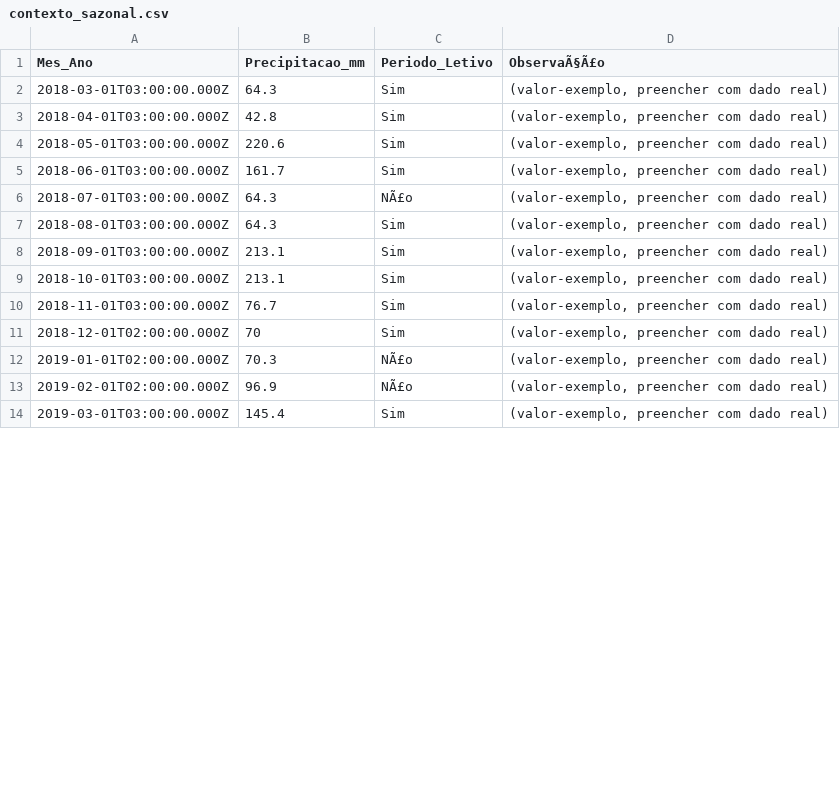
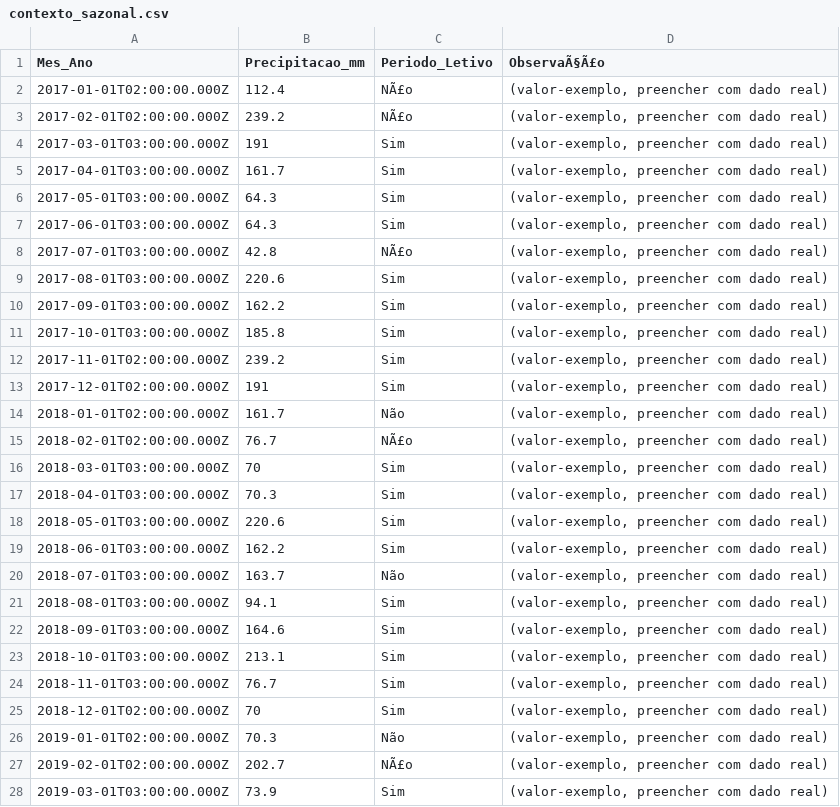
Before and after one commit to adinailson88/malha-previsao-chamados, a CSV file: dados_csv/contexto_sazonal.csv, drawn as a sheet; only a part is shown; the diff covers the shown part only.

```diff
--- a/dados_csv/contexto_sazonal.csv
+++ b/dados_csv/contexto_sazonal.csv
@@ -1,9 +1,23 @@
 Mes_Ano,Precipitacao_mm,Periodo_Letivo,ObservaÃ§Ã£o
-2018-03-01T03:00:00.000Z,64.3,Sim,"(valor-exemplo, preencher com dado real)"
-2018-04-01T03:00:00.000Z,42.8,Sim,"(valor-exemplo, preencher com dado real)"
+2017-01-01T02:00:00.000Z,112.4,NÃ£o,"(valor-exemplo, preencher com dado real)"
+2017-02-01T02:00:00.000Z,239.2,NÃ£o,"(valor-exemplo, preencher com dado real)"
+2017-03-01T03:00:00.000Z,191,Sim,"(valor-exemplo, preencher com dado real)"
+2017-04-01T03:00:00.000Z,161.7,Sim,"(valor-exemplo, preencher com dado real)"
+2017-05-01T03:00:00.000Z,64.3,Sim,"(valor-exemplo, preencher com dado real)"
+2017-06-01T03:00:00.000Z,64.3,Sim,"(valor-exemplo, preencher com dado real)"
+2017-07-01T03:00:00.000Z,42.8,NÃ£o,"(valor-exemplo, preencher com dado real)"
+2017-08-01T03:00:00.000Z,220.6,Sim,"(valor-exemplo, preencher com dado real)"
+2017-09-01T03:00:00.000Z,162.2,Sim,"(valor-exemplo, preencher com dado real)"
+2017-10-01T03:00:00.000Z,185.8,Sim,"(valor-exemplo, preencher com dado real)"
+2017-11-01T02:00:00.000Z,239.2,Sim,"(valor-exemplo, preencher com dado real)"
+2017-12-01T02:00:00.000Z,191,Sim,"(valor-exemplo, preencher com dado real)"
+2018-01-01T02:00:00.000Z,161.7,Não,"(valor-exemplo, preencher com dado real)"
+2018-02-01T02:00:00.000Z,76.7,NÃ£o,"(valor-exemplo, preencher com dado real)"
+2018-03-01T03:00:00.000Z,70,Sim,"(valor-exemplo, preencher com dado real)"
+2018-04-01T03:00:00.000Z,70.3,Sim,"(valor-exemplo, preencher com dado real)"
 2018-05-01T03:00:00.000Z,220.6,Sim,"(valor-exemplo, preencher com dado real)"
-2018-06-01T03:00:00.000Z,161.7,Sim,"(valor-exemplo, preencher com dado real)"
-2018-07-01T03:00:00.000Z,64.3,NÃ£o,"(valor-exemplo, preencher com dado real)"
-2018-08-01T03:00:00.000Z,64.3,Sim,"(valor-exemplo, preencher com dado real)"
-2018-09-01T03:00:00.000Z,213.1,Sim,"(valor-exemplo, preencher com dado real)"
+2018-06-01T03:00:00.000Z,162.2,Sim,"(valor-exemplo, preencher com dado real)"
+2018-07-01T03:00:00.000Z,163.7,Não,"(valor-exemplo, preencher com dado real)"
+2018-08-01T03:00:00.000Z,94.1,Sim,"(valor-exemplo, preencher com dado real)"
+2018-09-01T03:00:00.000Z,164.6,Sim,"(valor-exemplo, preencher com dado real)"
 2018-10-01T03:00:00.000Z,213.1,Sim,"(valor-exemplo, preencher com dado real)"
@@ -11,4 +25,4 @@
 2018-12-01T02:00:00.000Z,70,Sim,"(valor-exemplo, preencher com dado real)"
-2019-01-01T02:00:00.000Z,70.3,NÃ£o,"(valor-exemplo, preencher com dado real)"
-2019-02-01T02:00:00.000Z,96.9,NÃ£o,"(valor-exemplo, preencher com dado real)"
-2019-03-01T03:00:00.000Z,145.4,Sim,"(valor-exemplo, preencher com dado real)"
+2019-01-01T02:00:00.000Z,70.3,Não,"(valor-exemplo, preencher com dado real)"
+2019-02-01T02:00:00.000Z,202.7,NÃ£o,"(valor-exemplo, preencher com dado real)"
+2019-03-01T03:00:00.000Z,73.9,Sim,"(valor-exemplo, preencher com dado real)"
```
Also changed, not shown: 100 edited cells elsewhere in this file, dados_csv/filtros_disponiveis.csv, dados_csv/previsao_diebold_mariano.csv, 20 other files.
